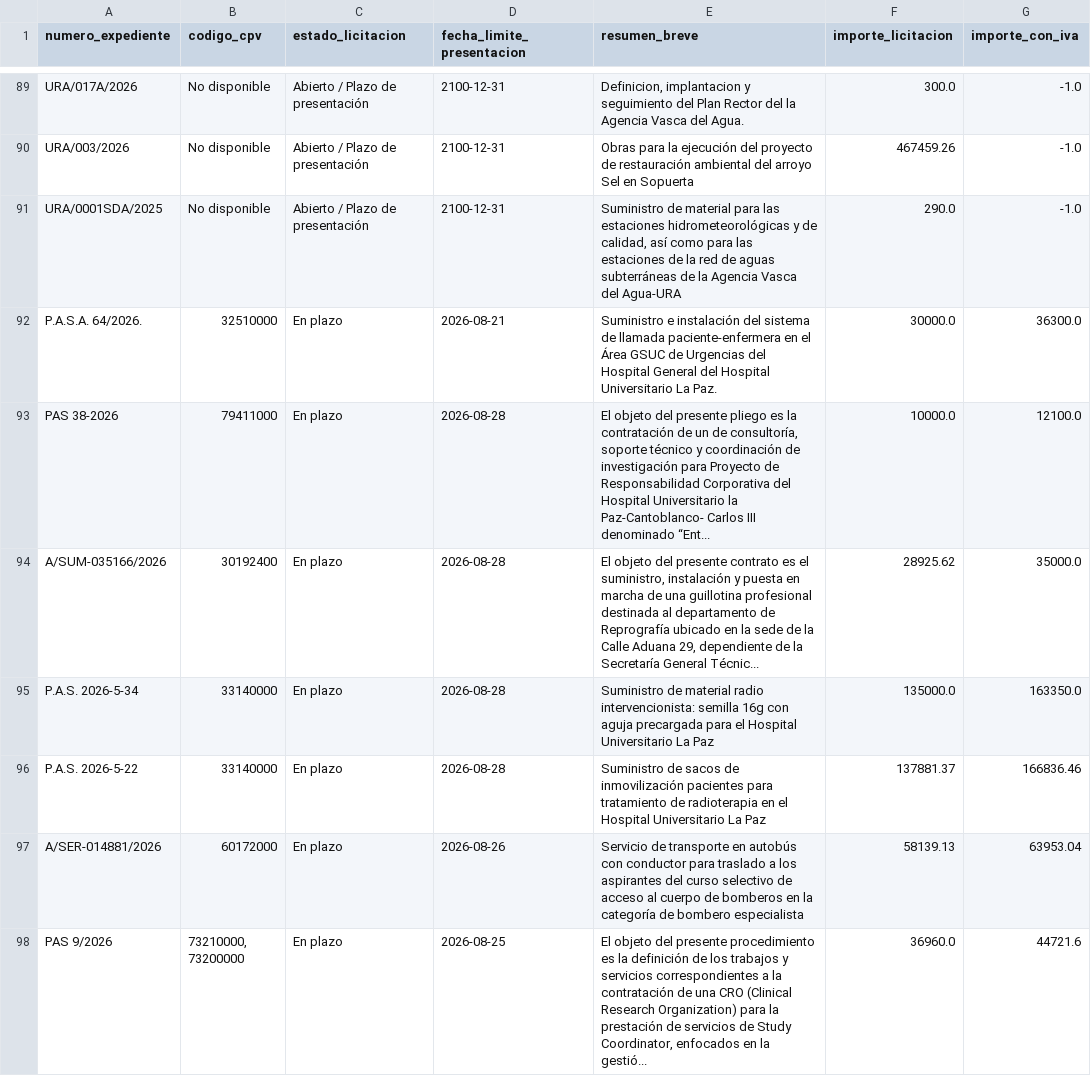
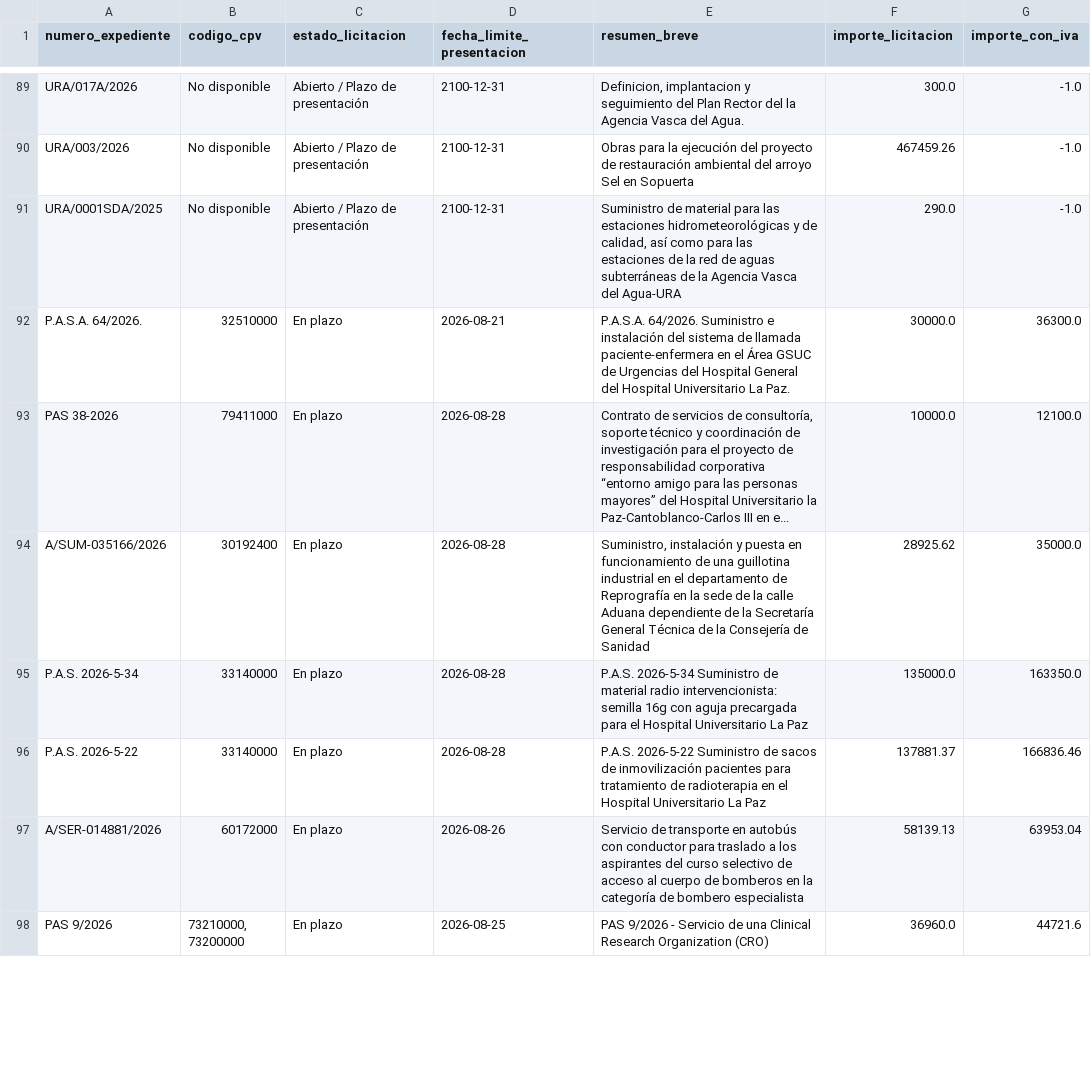
Before and after one commit to ssenorispuentes/Buscador_licitaciones_v2026, a CSV file: datos_licitaciones_final/licitaciones.csv, drawn as a sheet; only a part is shown, gaps mark what is left out; the diff covers the shown part only; the diff names each change by its address in the sheet, - before the commit and + after, or states it on an @@ line.

```diff
--- a/datos_licitaciones_final/licitaciones.csv
+++ b/datos_licitaciones_final/licitaciones.csv
-E92 (resumen_breve): Suministro e…
+E92 (resumen_breve): P.A.S.A. 64/2026. Suministro e…
-E93 (resumen_breve): El objeto del presente pliego es la contratación de un de consultoría, soporte técnico y coordinación de investigación para Proyecto de Responsabilidad Corporativa del Hospital Universitario la Paz-Cantoblanco- Carlos III denominado “Ent...
+E93 (resumen_breve): Contrato de servicios de consultoría, soporte técnico y coordinación de investigación para el proyecto de responsabilidad corporativa “entorno amigo para las personas mayores” del Hospital Universitario la Paz-Cantoblanco-Carlos III en e...
-E94 (resumen_breve): El objeto del presente contrato es el suministro, instalación y puesta en marcha de una guillotina profesional destinada al departamento de Reprografía ubicado en la sede de la Calle Aduana 29, dependiente de la Secretaría General Técnic...
+E94 (resumen_breve): Suministro, instalación y puesta en funcionamiento de una guillotina industrial en el departamento de Reprografía en la sede de la calle Aduana dependiente de la Secretaría General Técnica de la Consejería de Sanidad
-E95 (resumen_breve): Suministro de…
+E95 (resumen_breve): P.A.S. 2026-5-34 Suministro de…
-E96 (resumen_breve): Suministro de…
+E96 (resumen_breve): P.A.S. 2026-5-22 Suministro de…
-E98 (resumen_breve): El objeto del presente procedimiento es la definición de los trabajos y servicios correspondientes a la contratación de una CRO (Clinical Research Organization) para la prestación de servicios de Study Coordinator, enfocados en la gestió...
+E98 (resumen_breve): PAS 9/2026 - Servicio de una Clinical Research Organization (CRO)
```
Also changed, not shown: 44 edited cells elsewhere in this file, 3 other files.
